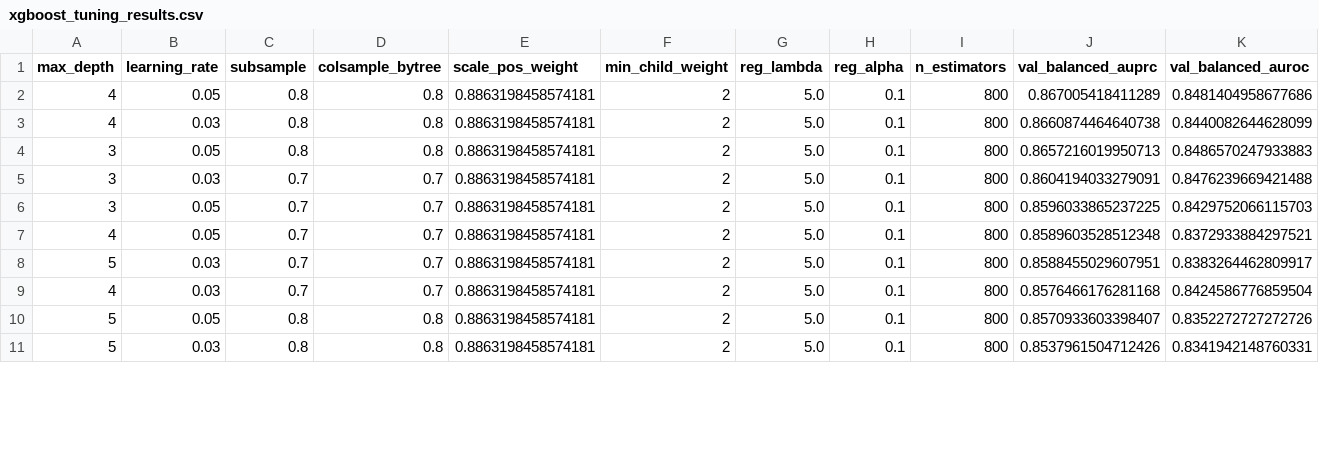
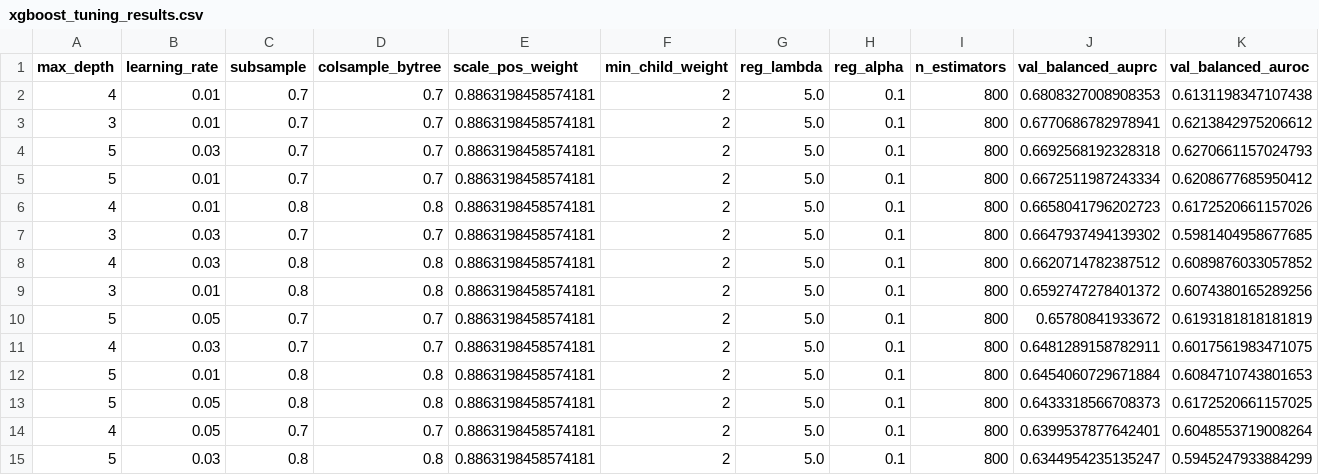
Before and after one commit to eldarmuk/AI-CVD, a CSV file: reports/classical_baselines/xgboost_tuning_results.csv, drawn as a sheet; only a part is shown; the diff covers the shown part only.

```diff
--- a/reports/classical_baselines/xgboost_tuning_results.csv
+++ b/reports/classical_baselines/xgboost_tuning_results.csv
@@ -1,11 +1,15 @@
 max_depth,learning_rate,subsample,colsample_bytree,scale_pos_weight,min_child_weight,reg_lambda,reg_alpha,n_estimators,val_balanced_auprc,val_balanced_auroc
-4,0.05,0.8,0.8,0.8863198458574181,2,5.0,0.1,800,0.867005418411289,0.8481404958677686
-4,0.03,0.8,0.8,0.8863198458574181,2,5.0,0.1,800,0.8660874464640738,0.8440082644628099
-3,0.05,0.8,0.8,0.8863198458574181,2,5.0,0.1,800,0.8657216019950713,0.8486570247933883
-3,0.03,0.7,0.7,0.8863198458574181,2,5.0,0.1,800,0.8604194033279091,0.8476239669421488
-3,0.05,0.7,0.7,0.8863198458574181,2,5.0,0.1,800,0.8596033865237225,0.8429752066115703
-4,0.05,0.7,0.7,0.8863198458574181,2,5.0,0.1,800,0.8589603528512348,0.8372933884297521
-5,0.03,0.7,0.7,0.8863198458574181,2,5.0,0.1,800,0.8588455029607951,0.8383264462809917
-4,0.03,0.7,0.7,0.8863198458574181,2,5.0,0.1,800,0.8576466176281168,0.8424586776859504
-5,0.05,0.8,0.8,0.8863198458574181,2,5.0,0.1,800,0.8570933603398407,0.8352272727272726
-5,0.03,0.8,0.8,0.8863198458574181,2,5.0,0.1,800,0.8537961504712426,0.8341942148760331
+4,0.01,0.7,0.7,0.8863198458574181,2,5.0,0.1,800,0.6808327008908353,0.6131198347107438
+3,0.01,0.7,0.7,0.8863198458574181,2,5.0,0.1,800,0.6770686782978941,0.6213842975206612
+5,0.03,0.7,0.7,0.8863198458574181,2,5.0,0.1,800,0.6692568192328318,0.6270661157024793
+5,0.01,0.7,0.7,0.8863198458574181,2,5.0,0.1,800,0.6672511987243334,0.6208677685950412
+4,0.01,0.8,0.8,0.8863198458574181,2,5.0,0.1,800,0.6658041796202723,0.6172520661157026
+3,0.03,0.7,0.7,0.8863198458574181,2,5.0,0.1,800,0.6647937494139302,0.5981404958677685
+4,0.03,0.8,0.8,0.8863198458574181,2,5.0,0.1,800,0.6620714782387512,0.6089876033057852
+3,0.01,0.8,0.8,0.8863198458574181,2,5.0,0.1,800,0.6592747278401372,0.6074380165289256
+5,0.05,0.7,0.7,0.8863198458574181,2,5.0,0.1,800,0.65780841933672,0.6193181818181819
+4,0.03,0.7,0.7,0.8863198458574181,2,5.0,0.1,800,0.6481289158782911,0.6017561983471075
+5,0.01,0.8,0.8,0.8863198458574181,2,5.0,0.1,800,0.6454060729671884,0.6084710743801653
+5,0.05,0.8,0.8,0.8863198458574181,2,5.0,0.1,800,0.6433318566708373,0.6172520661157025
+4,0.05,0.7,0.7,0.8863198458574181,2,5.0,0.1,800,0.6399537877642401,0.6048553719008264
+5,0.03,0.8,0.8,0.8863198458574181,2,5.0,0.1,800,0.6344954235135247,0.5945247933884299
```
Also changed, not shown: 1 added row, 5 removed rows and 8 edited cells elsewhere in this file, reports/benchmark_summary.csv, reports/classical_baselines/classical_baseline_metrics.csv, 11 other files.
